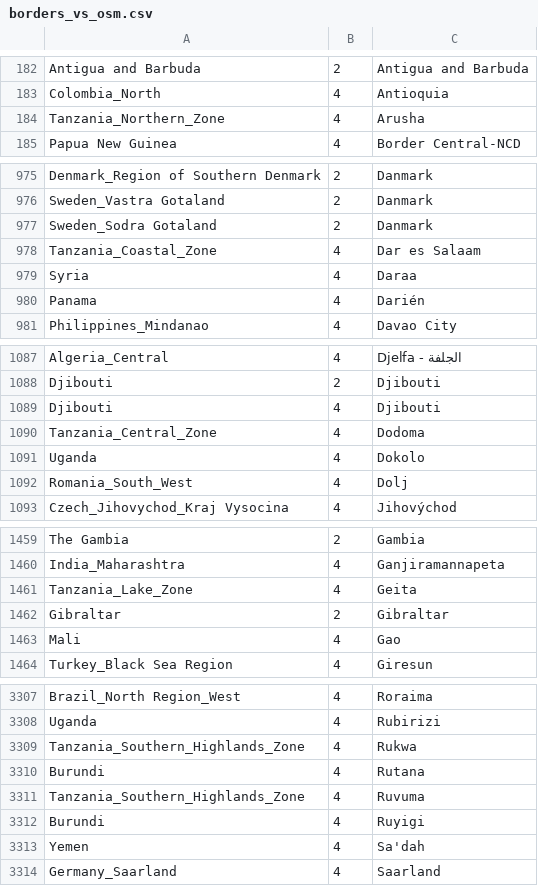
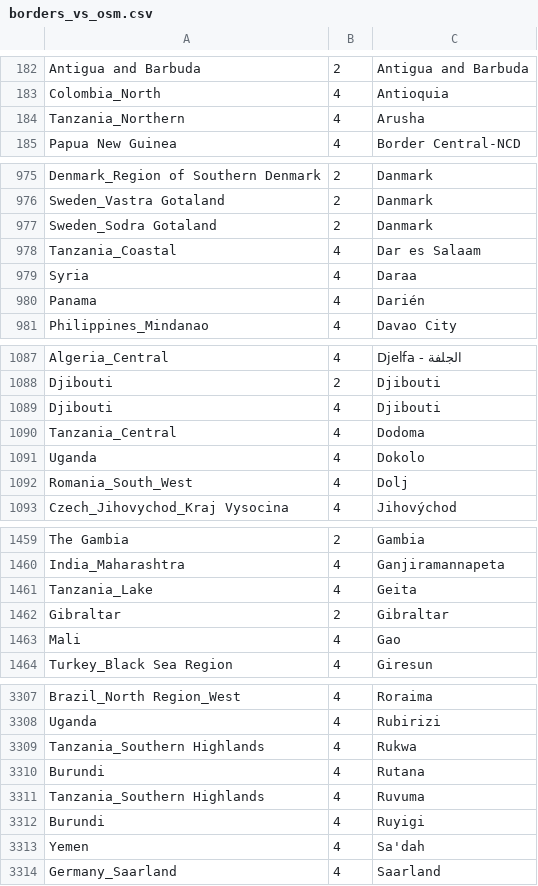
Before and after one commit to organicmaps/organicmaps, a CSV file: data/borders_vs_osm.csv, drawn as a sheet; only a part is shown, gaps mark what is left out; the diff covers the shown part only.

Commit message:
[map] remove 'Zone' and '_' from Tanzanian region nomenclature See https://github.com/organicmaps/organicmaps/pull/12257\#discussion_r2855961263
Signed-off-by: Emile Villette <git@evillette.com>

```diff
--- a/data/borders_vs_osm.csv
+++ b/data/borders_vs_osm.csv
@@ -183,3 +183,3 @@ Antigua and Barbuda	2	Antigua and Barbuda
 Colombia_North	4	Antioquia
-Tanzania_Northern_Zone	4	Arusha
+Tanzania_Northern	4	Arusha
 Papua New Guinea	4	Border Central-NCD
@@ -977,3 +977,3 @@ Sweden_Vastra Gotaland	2	Danmark
 Sweden_Sodra Gotaland	2	Danmark
-Tanzania_Coastal_Zone	4	Dar es Salaam
+Tanzania_Coastal	4	Dar es Salaam
 Syria	4	Daraa
@@ -1089,3 +1089,3 @@ Djibouti	2	Djibouti
 Djibouti	4	Djibouti
-Tanzania_Central_Zone	4	Dodoma
+Tanzania_Central	4	Dodoma
 Uganda	4	Dokolo
@@ -1460,3 +1460,3 @@ The Gambia	2	Gambia
 India_Maharashtra	4	Ganjiramannapeta
-Tanzania_Lake_Zone	4	Geita
+Tanzania_Lake	4	Geita
 Gibraltar	2	Gibraltar
@@ -3308,5 +3308,5 @@ Brazil_North Region_West	4	Roraima
 Uganda	4	Rubirizi
-Tanzania_Southern_Highlands_Zone	4	Rukwa
+Tanzania_Southern Highlands	4	Rukwa
 Burundi	4	Rutana
-Tanzania_Southern_Highlands_Zone	4	Ruvuma
+Tanzania_Southern Highlands	4	Ruvuma
 Burundi	4	Ruyigi
```
Also changed, not shown: 33 edited cells elsewhere in this file, data/old_vs_new.csv, 8 other files.
